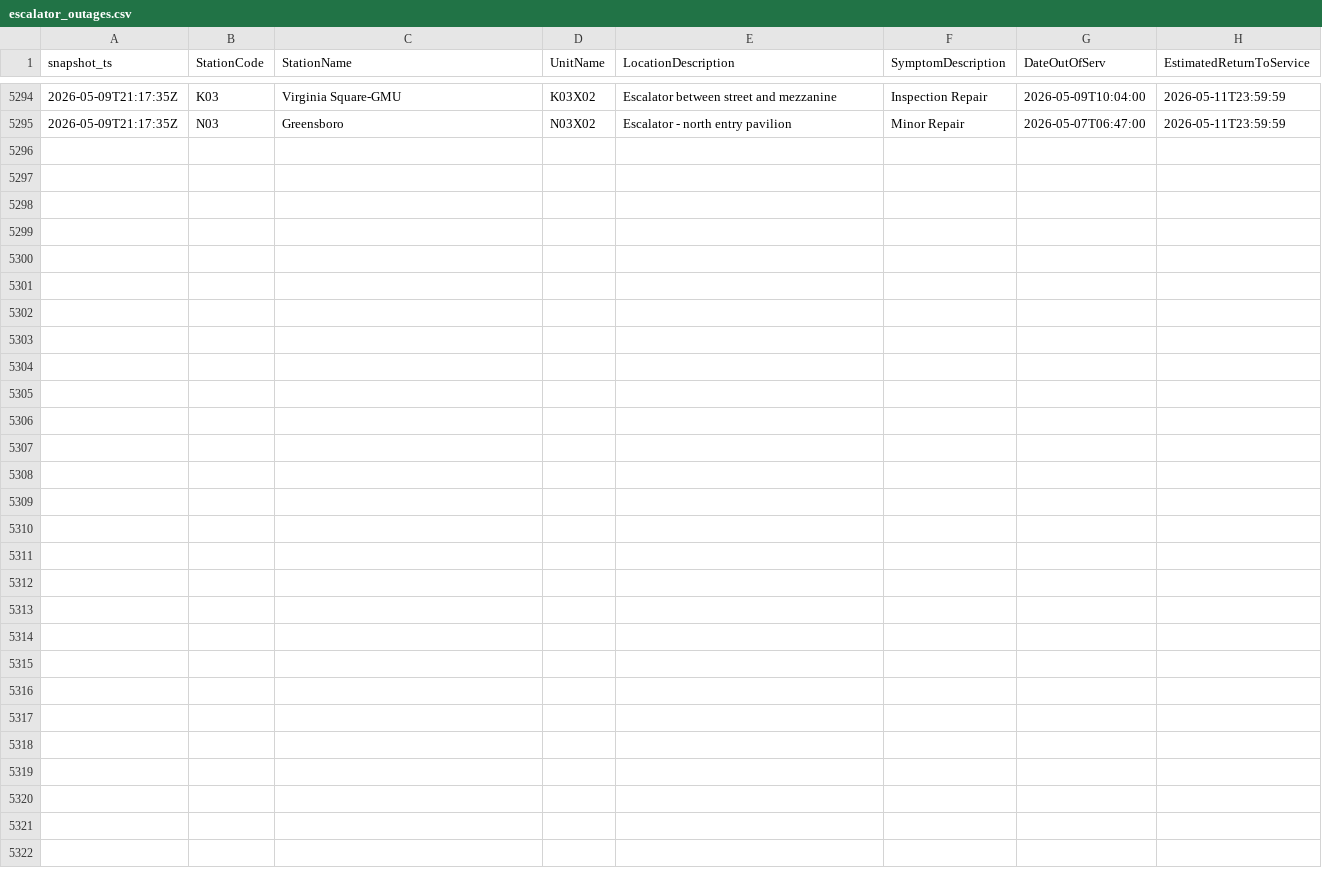
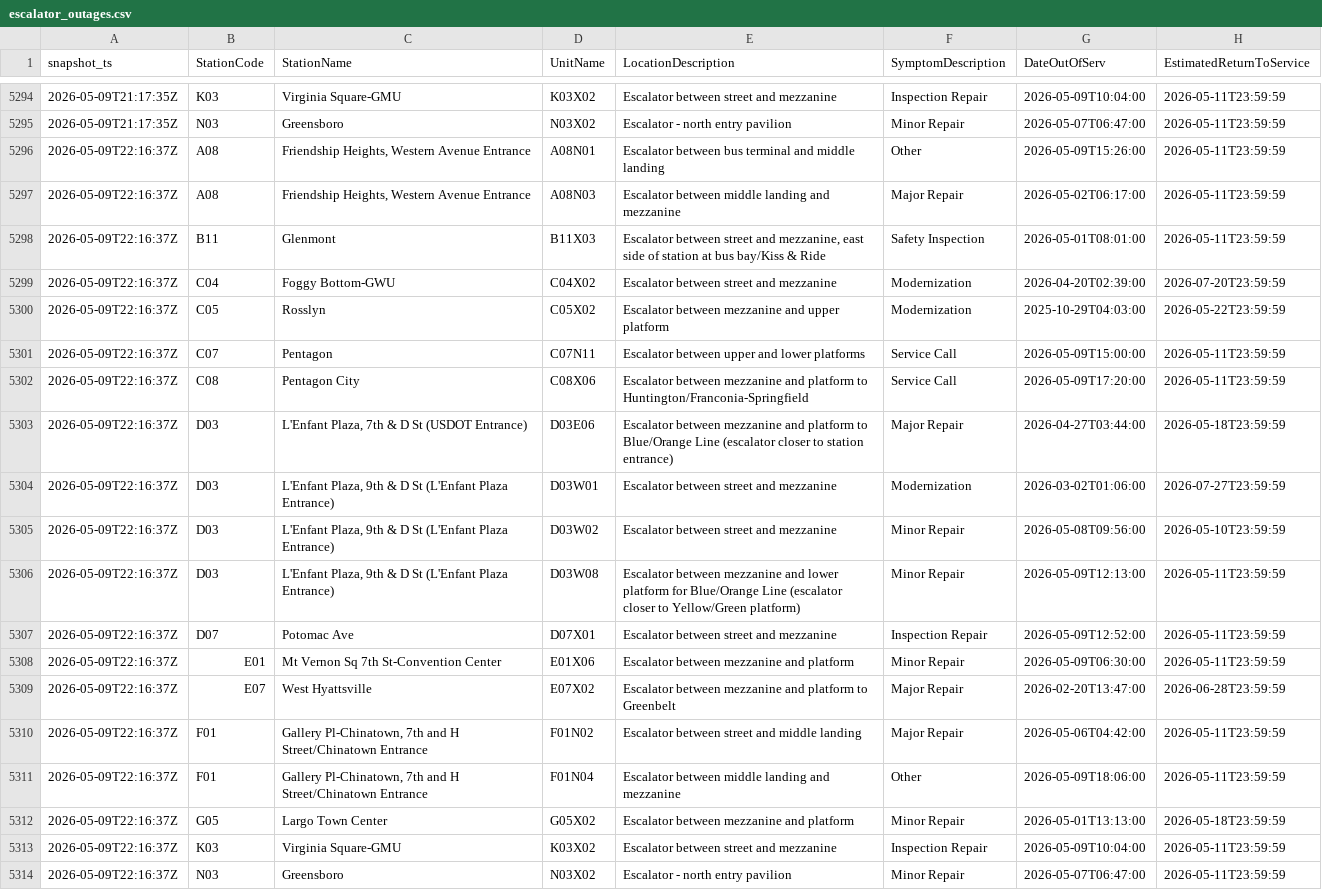
Before and after one commit to CetiAlphaFive/wmata-escalators, a CSV file: data/escalator_outages.csv, drawn as a sheet; only a part is shown, gaps mark what is left out.

```diff
--- a/data/escalator_outages.csv
+++ b/data/escalator_outages.csv
@@ -5295 +5295,20 @@ snapshot_ts,StationCode,StationName,UnitName,LocationDescription,SymptomDescript
 "2026-05-09T21:17:35Z","N03","Greensboro","N03X02","Escalator - north entry pavilion","Minor Repair","2026-05-07T06:47:00","2026-05-11T23:59:59"
+"2026-05-09T22:16:37Z","A08","Friendship Heights, Western Avenue Entrance","A08N01","Escalator between bus terminal and middle landing","Other","2026-05-09T15:26:00","2026-05-11T23:59:59"
+"2026-05-09T22:16:37Z","A08","Friendship Heights, Western Avenue Entrance","A08N03","Escalator between middle landing and mezzanine","Major Repair","2026-05-02T06:17:00","2026-05-11T23:59:59"
+"2026-05-09T22:16:37Z","B11","Glenmont","B11X03","Escalator between street and mezzanine, east side of station at bus bay/Kiss & Ride","Safety Inspection","2026-05-01T08:01:00","2026-05-11T23:59:59"
+"2026-05-09T22:16:37Z","C04","Foggy Bottom-GWU","C04X02","Escalator between street and mezzanine","Modernization","2026-04-20T02:39:00","2026-07-20T23:59:59"
+"2026-05-09T22:16:37Z","C05","Rosslyn","C05X02","Escalator between mezzanine and upper platform","Modernization","2025-10-29T04:03:00","2026-05-22T23:59:59"
+"2026-05-09T22:16:37Z","C07","Pentagon","C07N11","Escalator between upper and lower platforms","Service Call","2026-05-09T15:00:00","2026-05-11T23:59:59"
+"2026-05-09T22:16:37Z","C08","Pentagon City","C08X06","Escalator between mezzanine and platform to Huntington/Franconia-Springfield","Service Call","2026-05-09T17:20:00","2026-05-11T23:59:59"
+"2026-05-09T22:16:37Z","D03","L'Enfant Plaza, 7th & D St (USDOT Entrance)","D03E06","Escalator between mezzanine and platform to Blue/Orange Line (escalator closer to station entrance)","Major Repair","2026-04-27T03:44:00","2026-05-18T23:59:59"
+"2026-05-09T22:16:37Z","D03","L'Enfant Plaza, 9th & D St  (L'Enfant Plaza Entrance)","D03W01","Escalator between street and mezzanine","Modernization","2026-03-02T01:06:00","2026-07-27T23:59:59"
+"2026-05-09T22:16:37Z","D03","L'Enfant Plaza, 9th & D St  (L'Enfant Plaza Entrance)","D03W02","Escalator between street and mezzanine","Minor Repair","2026-05-08T09:56:00","2026-05-10T23:59:59"
+"2026-05-09T22:16:37Z","D03","L'Enfant Plaza, 9th & D St  (L'Enfant Plaza Entrance)","D03W08","Escalator between mezzanine and lower platform for Blue/Orange Line (escalator closer to Yellow/Green platform)","Minor Repair","2026-05-09T12:13:00","2026-05-11T23:59:59"
+"2026-05-09T22:16:37Z","D07","Potomac Ave","D07X01","Escalator between street and mezzanine","Inspection Repair","2026-05-09T12:52:00","2026-05-11T23:59:59"
+"2026-05-09T22:16:37Z","E01","Mt Vernon Sq 7th St-Convention Center","E01X06","Escalator between mezzanine and platform","Minor Repair","2026-05-09T06:30:00","2026-05-11T23:59:59"
+"2026-05-09T22:16:37Z","E07","West Hyattsville","E07X02","Escalator between mezzanine and platform to Greenbelt","Major Repair","2026-02-20T13:47:00","2026-06-28T23:59:59"
+"2026-05-09T22:16:37Z","F01","Gallery Pl-Chinatown, 7th and H Street/Chinatown Entrance","F01N02","Escalator between street and middle landing","Major Repair","2026-05-06T04:42:00","2026-05-11T23:59:59"
+"2026-05-09T22:16:37Z","F01","Gallery Pl-Chinatown, 7th and H Street/Chinatown Entrance","F01N04","Escalator between middle landing and mezzanine","Other","2026-05-09T18:06:00","2026-05-11T23:59:59"
+"2026-05-09T22:16:37Z","G05","Largo Town Center","G05X02","Escalator between mezzanine and platform","Minor Repair","2026-05-01T13:13:00","2026-05-18T23:59:59"
+"2026-05-09T22:16:37Z","K03","Virginia Square-GMU","K03X02","Escalator between street and mezzanine","Inspection Repair","2026-05-09T10:04:00","2026-05-11T23:59:59"
+"2026-05-09T22:16:37Z","N03","Greensboro","N03X02","Escalator - north entry pavilion","Minor Repair","2026-05-07T06:47:00","2026-05-11T23:59:59"
```
Also changed, not shown: 1 other file.
